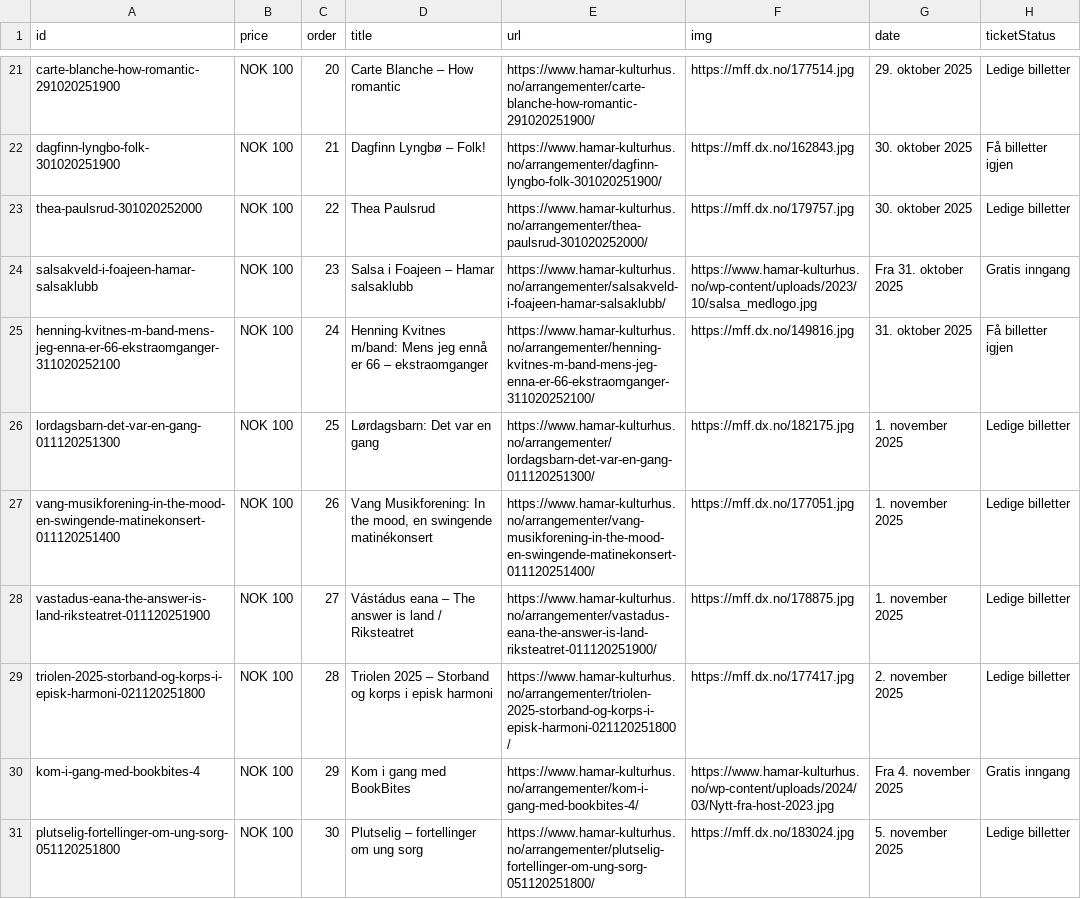
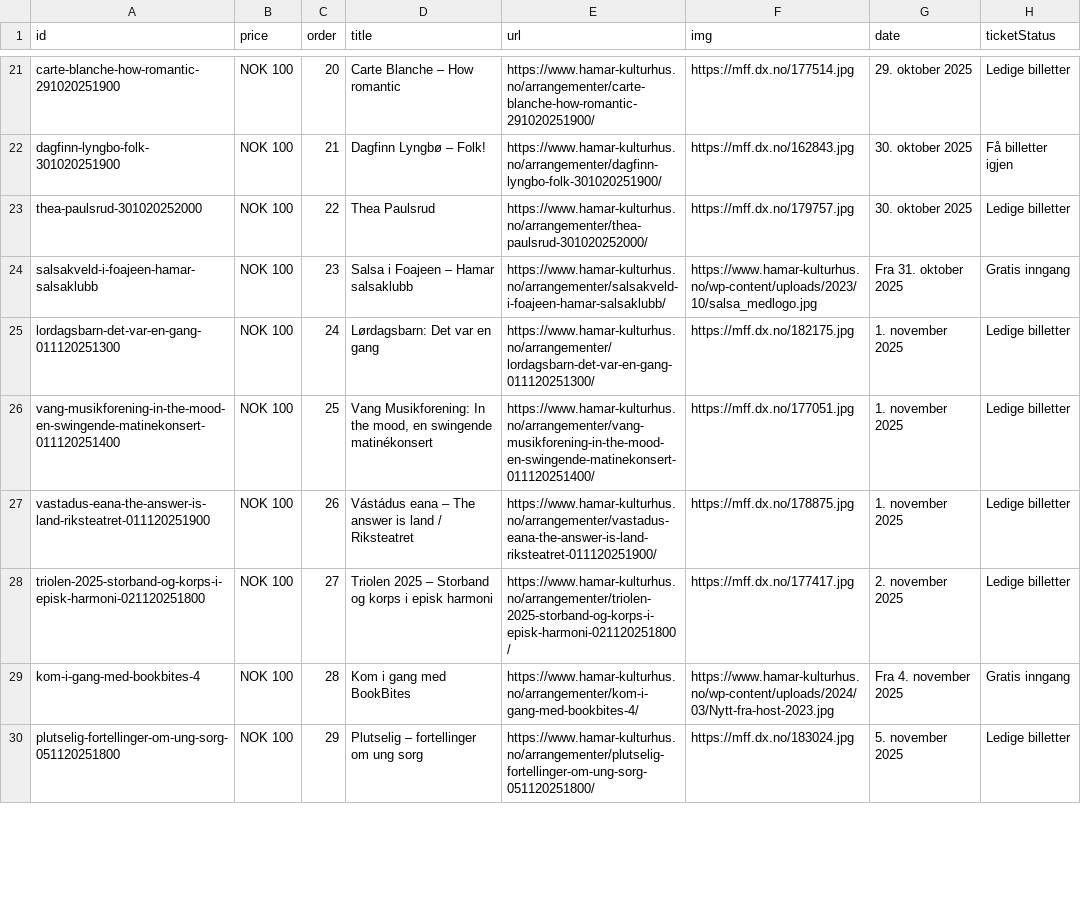
Before and after one commit to opmthomassen/hamar, a CSV file: meta.csv, drawn as a sheet; only a part is shown, gaps mark what is left out; the diff covers the shown part only.

```diff
--- a/meta.csv
+++ b/meta.csv
@@ -24,8 +24,7 @@ thea-paulsrud-301020252000,NOK 100,22,Thea Paulsrud,https://www.hamar-kulturhus.
 salsakveld-i-foajeen-hamar-salsaklubb,NOK 100,23,Salsa i Foajeen – Hamar salsaklubb,https://www.hamar-kulturhus.no/arrangementer/salsakveld-i-foajeen-hamar-salsaklubb/,https://www.hamar-kulturhus.no/wp-content/uploads/2023/10/salsa_medlogo.jpg,Fra 31. oktober 2025,Gratis inngang
-henning-kvitnes-m-band-mens-jeg-enna-er-66-ekstraomganger-311020252100,NOK 100,24,Henning Kvitnes m/band: Mens jeg ennå er 66 – ekstraomganger,https://www.hamar-kulturhus.no/arrangementer/henning-kvitnes-m-band-mens-jeg-enna-er-66-ekstraomganger-311020252100/,https://mff.dx.no/149816.jpg,31. oktober 2025,Få billetter igjen
-lordagsbarn-det-var-en-gang-011120251300,NOK 100,25,Lørdagsbarn: Det var en gang,https://www.hamar-kulturhus.no/arrangementer/lordagsbarn-det-var-en-gang-011120251300/,https://mff.dx.no/182175.jpg,1. november 2025,Ledige billetter
-vang-musikforening-in-the-mood-en-swingende-matinekonsert-011120251400,NOK 100,26,"Vang Musikforening: In the mood, en swingende matinékonsert",https://www.hamar-kulturhus.no/arrangementer/vang-musikforening-in-the-mood-en-swingende-matinekonsert-011120251400/,https://mff.dx.no/177051.jpg,1. november 2025,Ledige billetter
-vastadus-eana-the-answer-is-land-riksteatret-011120251900,NOK 100,27,Vástádus eana – The answer is land / Riksteatret,https://www.hamar-kulturhus.no/arrangementer/vastadus-eana-the-answer-is-land-riksteatret-011120251900/,https://mff.dx.no/178875.jpg,1. november 2025,Ledige billetter
-triolen-2025-storband-og-korps-i-episk-harmoni-021120251800,NOK 100,28,Triolen 2025 – Storband og korps i episk harmoni,https://www.hamar-kulturhus.no/arrangementer/triolen-2025-storband-og-korps-i-episk-harmoni-021120251800/,https://mff.dx.no/177417.jpg,2. november 2025,Ledige billetter
-kom-i-gang-med-bookbites-4,NOK 100,29,Kom i gang med BookBites,https://www.hamar-kulturhus.no/arrangementer/kom-i-gang-med-bookbites-4/,https://www.hamar-kulturhus.no/wp-content/uploads/2024/03/Nytt-fra-host-2023.jpg,Fra 4. november 2025,Gratis inngang
-plutselig-fortellinger-om-ung-sorg-051120251800,NOK 100,30,Plutselig – fortellinger om ung sorg,https://www.hamar-kulturhus.no/arrangementer/plutselig-fortellinger-om-ung-sorg-051120251800/,https://mff.dx.no/183024.jpg,5. november 2025,Ledige billetter
+lordagsbarn-det-var-en-gang-011120251300,NOK 100,24,Lørdagsbarn: Det var en gang,https://www.hamar-kulturhus.no/arrangementer/lordagsbarn-det-var-en-gang-011120251300/,https://mff.dx.no/182175.jpg,1. november 2025,Ledige billetter
+vang-musikforening-in-the-mood-en-swingende-matinekonsert-011120251400,NOK 100,25,"Vang Musikforening: In the mood, en swingende matinékonsert",https://www.hamar-kulturhus.no/arrangementer/vang-musikforening-in-the-mood-en-swingende-matinekonsert-011120251400/,https://mff.dx.no/177051.jpg,1. november 2025,Ledige billetter
+vastadus-eana-the-answer-is-land-riksteatret-011120251900,NOK 100,26,Vástádus eana – The answer is land / Riksteatret,https://www.hamar-kulturhus.no/arrangementer/vastadus-eana-the-answer-is-land-riksteatret-011120251900/,https://mff.dx.no/178875.jpg,1. november 2025,Ledige billetter
+triolen-2025-storband-og-korps-i-episk-harmoni-021120251800,NOK 100,27,Triolen 2025 – Storband og korps i episk harmoni,https://www.hamar-kulturhus.no/arrangementer/triolen-2025-storband-og-korps-i-episk-harmoni-021120251800/,https://mff.dx.no/177417.jpg,2. november 2025,Ledige billetter
+kom-i-gang-med-bookbites-4,NOK 100,28,Kom i gang med BookBites,https://www.hamar-kulturhus.no/arrangementer/kom-i-gang-med-bookbites-4/,https://www.hamar-kulturhus.no/wp-content/uploads/2024/03/Nytt-fra-host-2023.jpg,Fra 4. november 2025,Gratis inngang
+plutselig-fortellinger-om-ung-sorg-051120251800,NOK 100,29,Plutselig – fortellinger om ung sorg,https://www.hamar-kulturhus.no/arrangementer/plutselig-fortellinger-om-ung-sorg-051120251800/,https://mff.dx.no/183024.jpg,5. november 2025,Ledige billetter
```
Also changed, not shown: 53 edited cells elsewhere in this file, google.csv.
